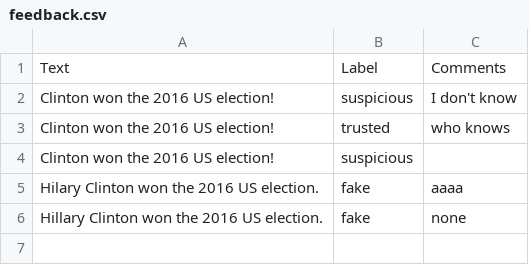
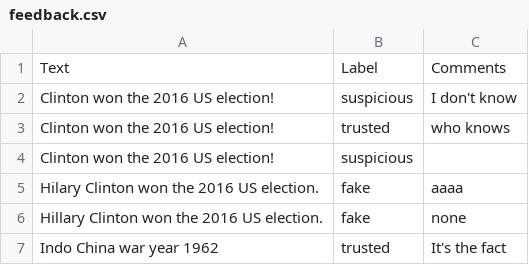
Before and after one commit to maitetaboada/fake_news, a CSV file: web/Flask/Flask_UI/feedback.csv, drawn as a sheet.

```diff
--- a/web/Flask/Flask_UI/feedback.csv
+++ b/web/Flask/Flask_UI/feedback.csv
@@ -11 +11,2 @@ Text,Label,Comments
                 ",fake,none
+Indo China war year 1962,trusted,It's the fact
```
Also changed, not shown: web/Flask/Flask_UI/logs/parsing_request_logs.csv, 1 other file.
